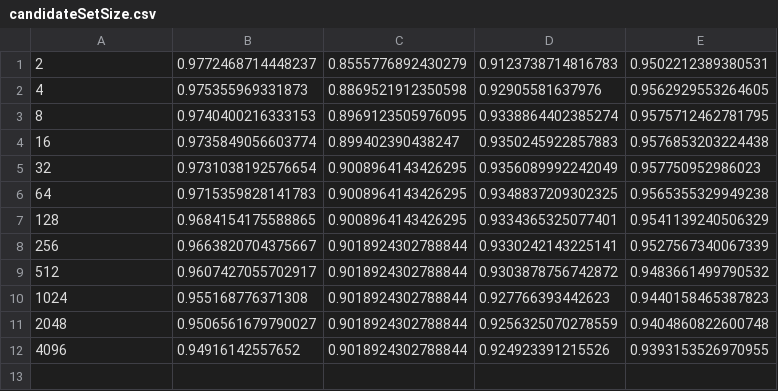
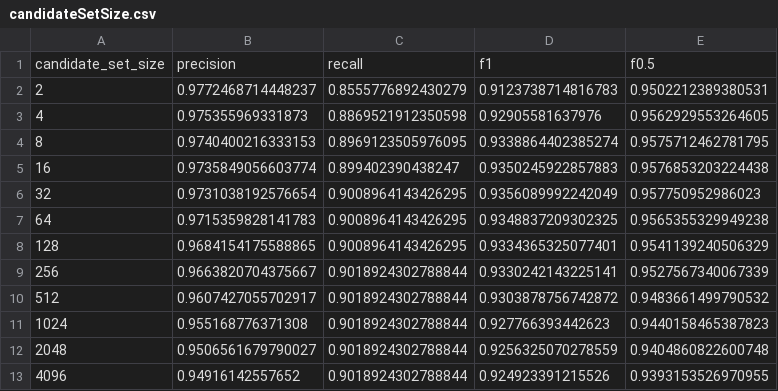
Before and after one commit to knub/alodofmovies, a CSV file: plot/CandidateSetSize/candidateSetSize.csv, drawn as a sheet; the diff names each change by its address in the sheet, - before the commit and + after, or states it on an @@ line.

```diff
--- a/plot/CandidateSetSize/candidateSetSize.csv
+++ b/plot/CandidateSetSize/candidateSetSize.csv
+row 1: candidate_set_size | precision | recall | f1 | f0.5
```
Also changed, not shown: 2 other files.
